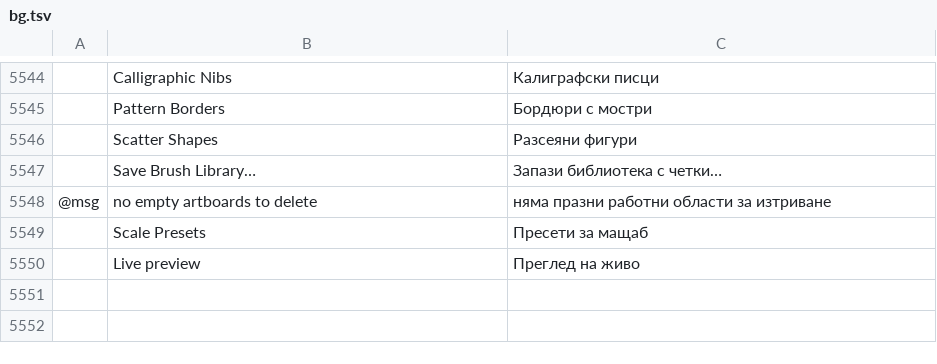
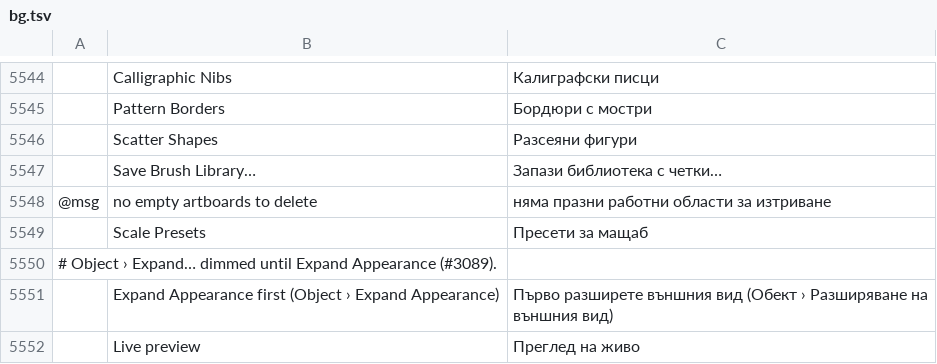
Before and after one commit to 7hoovR/vectorcraft, a TSV file: crates/ui-egui/src/i18n/bg.tsv, drawn as a sheet; only a part is shown, gaps mark what is left out; the diff names each change by its address in the sheet, - before the commit and + after, or states it on an @@ line.

```diff
--- a/crates/ui-egui/src/i18n/bg.tsv
+++ b/crates/ui-egui/src/i18n/bg.tsv
+row 5550: # Object › Expand… dimmed until Expand Appearance (#3089).
+row 5551:  | Expand Appearance first (Object › Expand Appearance) | Първо разширете външния вид (Обект › Разширяване на външния вид)
```
Also changed, not shown: crates/ui-egui/src/i18n/el.tsv, crates/ui-egui/src/i18n/ja.tsv, 35 other files.
